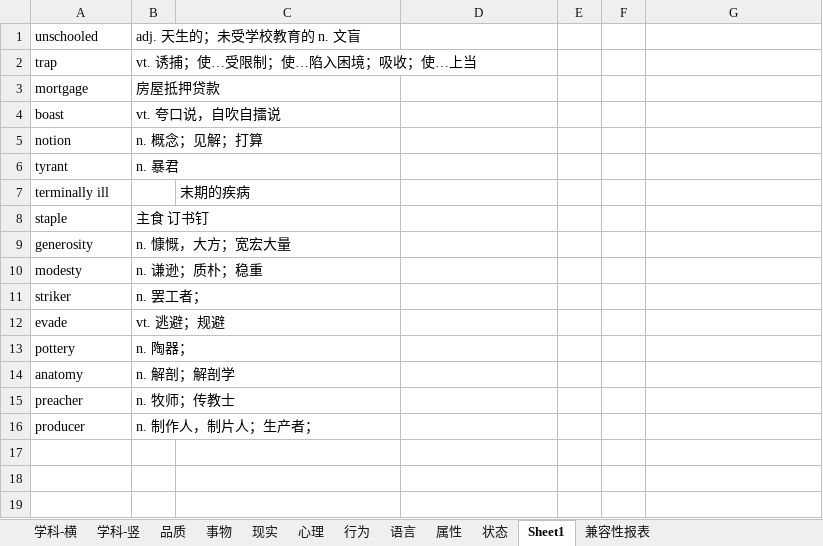
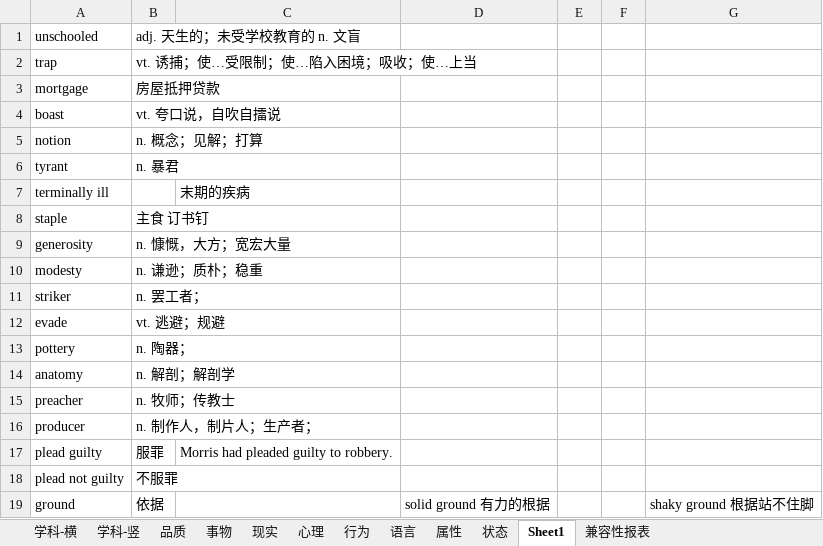
Before and after one commit to ermaerma/EngDaily, an Excel workbook: 托福词汇-词以类记-含中文释义-excel版.xlsm, sheet Sheet1, drawn as a sheet; values as stored, in another font and other column widths than the file's, no borders; the diff names each change by its address in the sheet, - before the commit and + after, or states it on an @@ line.

```diff
--- a/托福词汇-词以类记-含中文释义-excel版.xlsm (sheet Sheet1)
+++ b/托福词汇-词以类记-含中文释义-excel版.xlsm (sheet Sheet1)
+row 17: plead guilty | 服罪 | Morris had pleaded guilty to robbery.
+row 18: plead not guilty | 不服罪
+row 19: ground | 依据 |  | solid ground 有力的根据 |  |  | shaky ground 根据站不住脚
```
Also changed, not shown: sheet 行为, sheet 心理, charts or pictures, 1 other file.
